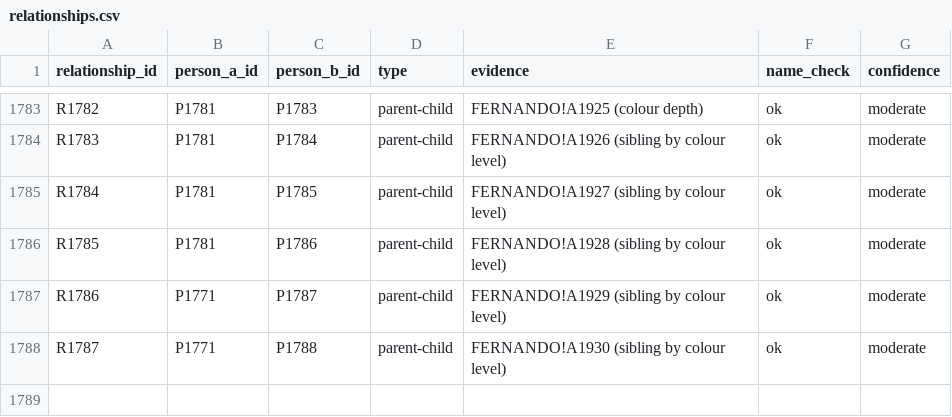
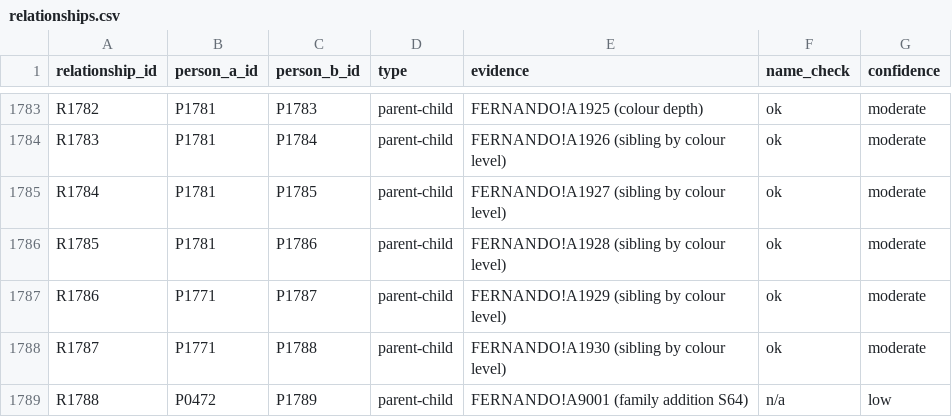
Before and after one commit to marcencar-lab/-munasque-family-tree-, a CSV file: docs/data/relationships.csv, drawn as a sheet; only a part is shown, gaps mark what is left out; the diff names each change by its address in the sheet, - before the commit and + after, or states it on an @@ line.

```diff
--- a/docs/data/relationships.csv
+++ b/docs/data/relationships.csv
+row 1789: R1788 | P0472 | P1789 | parent-child | FERNANDO!A9001 (family addition S64) | n/a | low
```
Also changed, not shown: docs/data/people.csv, registers/corrections.csv, 27 other files.
